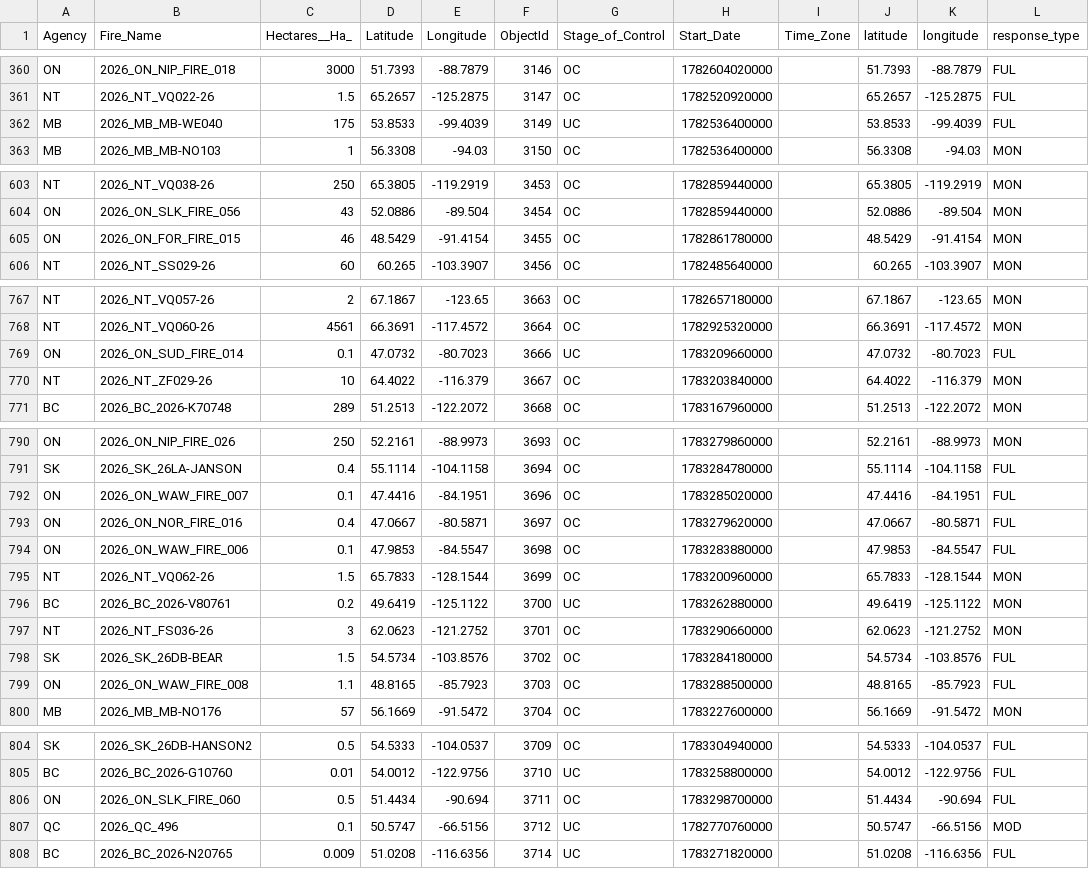
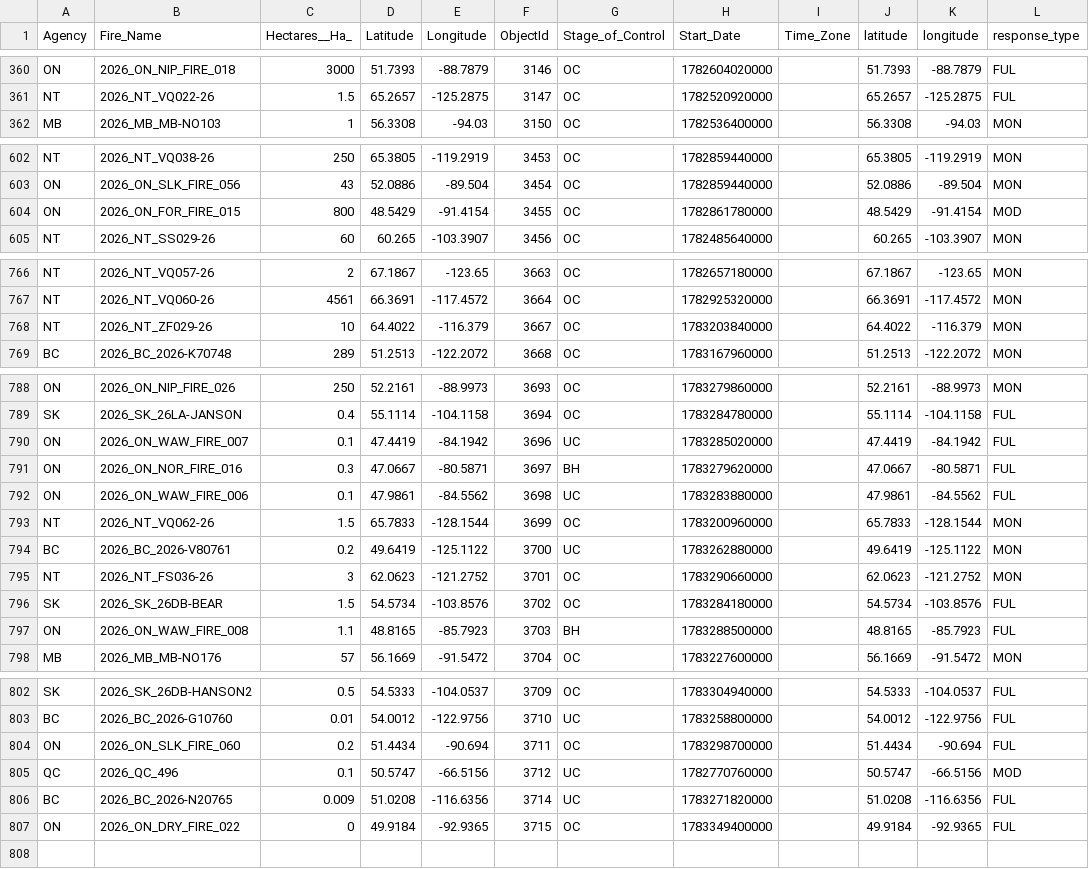
Before and after one commit to romith05/wildfire-dashboard-public, a CSV file: public_dashboard_bundle/data/active_fires.csv, drawn as a sheet; only a part is shown, gaps mark what is left out; the diff covers the shown part only.

Commit message:
Update public dashboard bundle live_weather_province_current_20260706_181701 20260706T183023Z

```diff
--- a/public_dashboard_bundle/data/active_fires.csv
+++ b/public_dashboard_bundle/data/active_fires.csv
@@ -361,3 +361,2 @@ ON,2026_ON_NIP_FIRE_018,3000,51.7393,-88.7879,3146,OC,1782604020000,,51.7393,-88
 NT,2026_NT_VQ022-26,1.5,65.2657,-125.2875,3147,OC,1782520920000,,65.2657,-125.2875,FUL
-MB,2026_MB_MB-WE040,175,53.8533,-99.4039,3149,UC,1782536400000,,53.8533,-99.4039,FUL
 MB,2026_MB_MB-NO103,1,56.3308,-94.03,3150,OC,1782536400000,,56.3308,-94.03,MON
@@ -604,3 +603,3 @@ NT,2026_NT_VQ038-26,250,65.3805,-119.2919,3453,OC,1782859440000,,65.3805,-119.29
 ON,2026_ON_SLK_FIRE_056,43,52.0886,-89.504,3454,OC,1782859440000,,52.0886,-89.504,MON
-ON,2026_ON_FOR_FIRE_015,46,48.5429,-91.4154,3455,OC,1782861780000,,48.5429,-91.4154,MON
+ON,2026_ON_FOR_FIRE_015,800,48.5429,-91.4154,3455,OC,1782861780000,,48.5429,-91.4154,MOD
 NT,2026_NT_SS029-26,60,60.265,-103.3907,3456,OC,1782485640000,,60.265,-103.3907,MON
@@ -768,3 +767,2 @@ NT,2026_NT_VQ057-26,2,67.1867,-123.65,3663,OC,1782657180000,,67.1867,-123.65,MON
 NT,2026_NT_VQ060-26,4561,66.3691,-117.4572,3664,OC,1782925320000,,66.3691,-117.4572,MON
-ON,2026_ON_SUD_FIRE_014,0.1,47.0732,-80.7023,3666,UC,1783209660000,,47.0732,-80.7023,FUL
 NT,2026_NT_ZF029-26,10,64.4022,-116.379,3667,OC,1783203840000,,64.4022,-116.379,MON
@@ -791,5 +789,5 @@ ON,2026_ON_NIP_FIRE_026,250,52.2161,-88.9973,3693,OC,1783279860000,,52.2161,-88.
 SK,2026_SK_26LA-JANSON,0.4,55.1114,-104.1158,3694,OC,1783284780000,,55.1114,-104.1158,FUL
-ON,2026_ON_WAW_FIRE_007,0.1,47.4416,-84.1951,3696,OC,1783285020000,,47.4416,-84.1951,FUL
-ON,2026_ON_NOR_FIRE_016,0.4,47.0667,-80.5871,3697,OC,1783279620000,,47.0667,-80.5871,FUL
-ON,2026_ON_WAW_FIRE_006,0.1,47.9853,-84.5547,3698,OC,1783283880000,,47.9853,-84.5547,FUL
+ON,2026_ON_WAW_FIRE_007,0.1,47.4419,-84.1942,3696,UC,1783285020000,,47.4419,-84.1942,FUL
+ON,2026_ON_NOR_FIRE_016,0.3,47.0667,-80.5871,3697,BH,1783279620000,,47.0667,-80.5871,FUL
+ON,2026_ON_WAW_FIRE_006,0.1,47.9861,-84.5562,3698,UC,1783283880000,,47.9861,-84.5562,FUL
 NT,2026_NT_VQ062-26,1.5,65.7833,-128.1544,3699,OC,1783200960000,,65.7833,-128.1544,MON
@@ -798,3 +796,3 @@ NT,2026_NT_FS036-26,3,62.0623,-121.2752,3701,OC,1783290660000,,62.0623,-121.2752
 SK,2026_SK_26DB-BEAR,1.5,54.5734,-103.8576,3702,OC,1783284180000,,54.5734,-103.8576,FUL
-ON,2026_ON_WAW_FIRE_008,1.1,48.8165,-85.7923,3703,OC,1783288500000,,48.8165,-85.7923,FUL
+ON,2026_ON_WAW_FIRE_008,1.1,48.8165,-85.7923,3703,BH,1783288500000,,48.8165,-85.7923,FUL
 MB,2026_MB_MB-NO176,57,56.1669,-91.5472,3704,OC,1783227600000,,56.1669,-91.5472,MON
@@ -805,4 +803,5 @@ SK,2026_SK_26DB-HANSON2,0.5,54.5333,-104.0537,3709,OC,1783304940000,,54.5333,-10
 BC,2026_BC_2026-G10760,0.01,54.0012,-122.9756,3710,UC,1783258800000,,54.0012,-122.9756,FUL
-ON,2026_ON_SLK_FIRE_060,0.5,51.4434,-90.694,3711,OC,1783298700000,,51.4434,-90.694,FUL
+ON,2026_ON_SLK_FIRE_060,0.2,51.4434,-90.694,3711,OC,1783298700000,,51.4434,-90.694,FUL
 QC,2026_QC_496,0.1,50.5747,-66.5156,3712,UC,1782770760000,,50.5747,-66.5156,MOD
 BC,2026_BC_2026-N20765,0.009,51.0208,-116.6356,3714,UC,1783271820000,,51.0208,-116.6356,FUL
+ON,2026_ON_DRY_FIRE_022,0,49.9184,-92.9365,3715,OC,1783349400000,,49.9184,-92.9365,FUL
```
Also changed, not shown: 4 edited cells elsewhere in this file, 10 other files.
